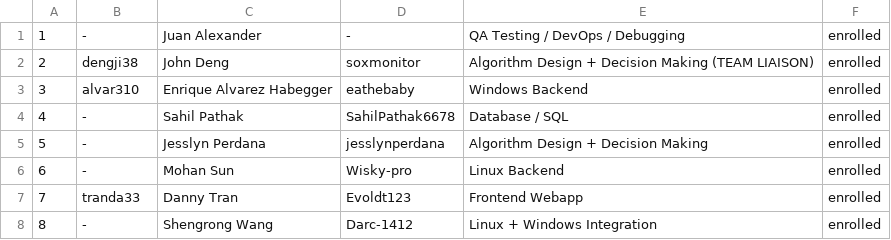
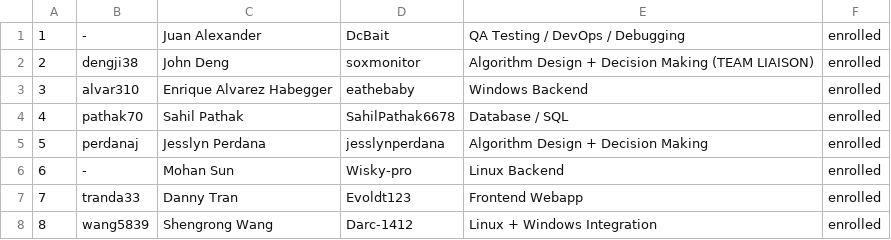
Before and after one commit to csc301-2026-f/21-WSD-Team, a CSV file: Team-21-Team WSD.csv, drawn as a sheet.

```diff
--- a/Team-21-Team WSD.csv
+++ b/Team-21-Team WSD.csv
@@ -1,8 +1,8 @@
-1, - , Juan Alexander, -, QA Testing / DevOps / Debugging, enrolled
+1, - , Juan Alexander, DcBait, QA Testing / DevOps / Debugging, enrolled
 2, dengji38, John Deng, soxmonitor, Algorithm Design + Decision Making (TEAM LIAISON), enrolled
 3, alvar310, Enrique Alvarez Habegger, eathebaby, Windows Backend, enrolled
-4, -, Sahil Pathak, SahilPathak6678, Database / SQL, enrolled
-5, -, Jesslyn Perdana, jesslynperdana, Algorithm Design + Decision Making, enrolled
+4, pathak70, Sahil Pathak, SahilPathak6678, Database / SQL, enrolled
+5, perdanaj, Jesslyn Perdana, jesslynperdana, Algorithm Design + Decision Making, enrolled
 6, -, Mohan Sun, Wisky-pro, Linux Backend, enrolled
 7, tranda33, Danny Tran, Evoldt123, Frontend Webapp, enrolled
-8, -, Shengrong Wang, Darc-1412, Linux + Windows Integration, enrolled
+8, wang5839, Shengrong Wang, Darc-1412, Linux + Windows Integration, enrolled
```
Also changed, not shown: 7 other files.
